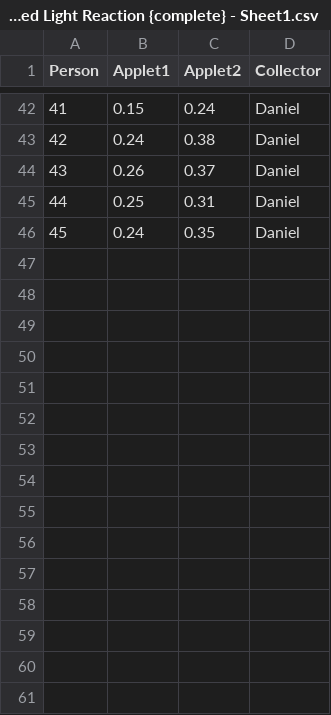
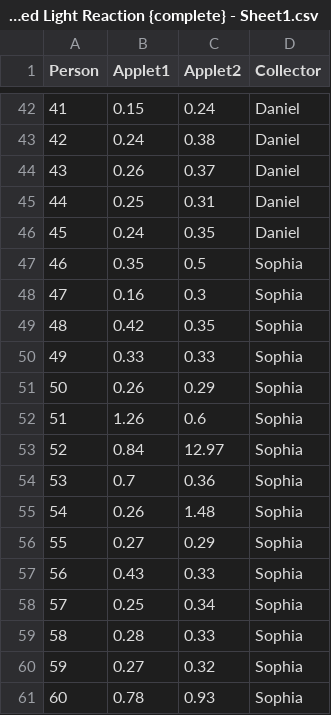
Before and after one commit to daumunoz2/My-R, a CSV file: AK Red Light Reaction {complete} - Sheet1.csv, drawn as a sheet; only a part is shown, gaps mark what is left out.

Commit message:
Add files via upload

```diff
--- a/AK Red Light Reaction {complete} - Sheet1.csv
+++ b/AK Red Light Reaction {complete} - Sheet1.csv
@@ -46 +46,16 @@ Person,Applet1,Applet2,Collector
 45,0.24,0.35,Daniel
+46,0.35,0.5,Sophia
+47,0.16,0.3,Sophia
+48,0.42,0.35,Sophia
+49,0.33,0.33,Sophia
+50,0.26,0.29,Sophia
+51,1.26,0.6,Sophia
+52,0.84,12.97,Sophia
+53,0.7,0.36,Sophia
+54,0.26,1.48,Sophia
+55,0.27,0.29,Sophia
+56,0.43,0.33,Sophia
+57,0.25,0.34,Sophia
+58,0.28,0.33,Sophia
+59,0.27,0.32,Sophia
+60,0.78,0.93,Sophia
```
